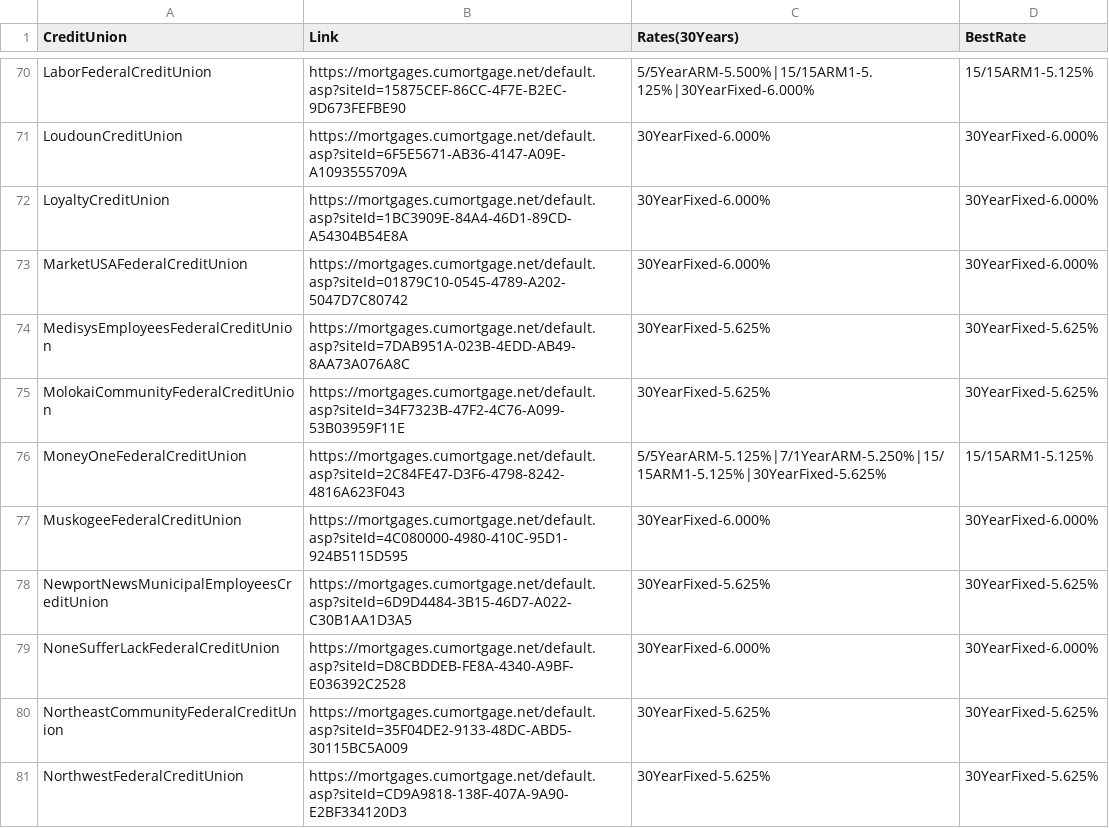
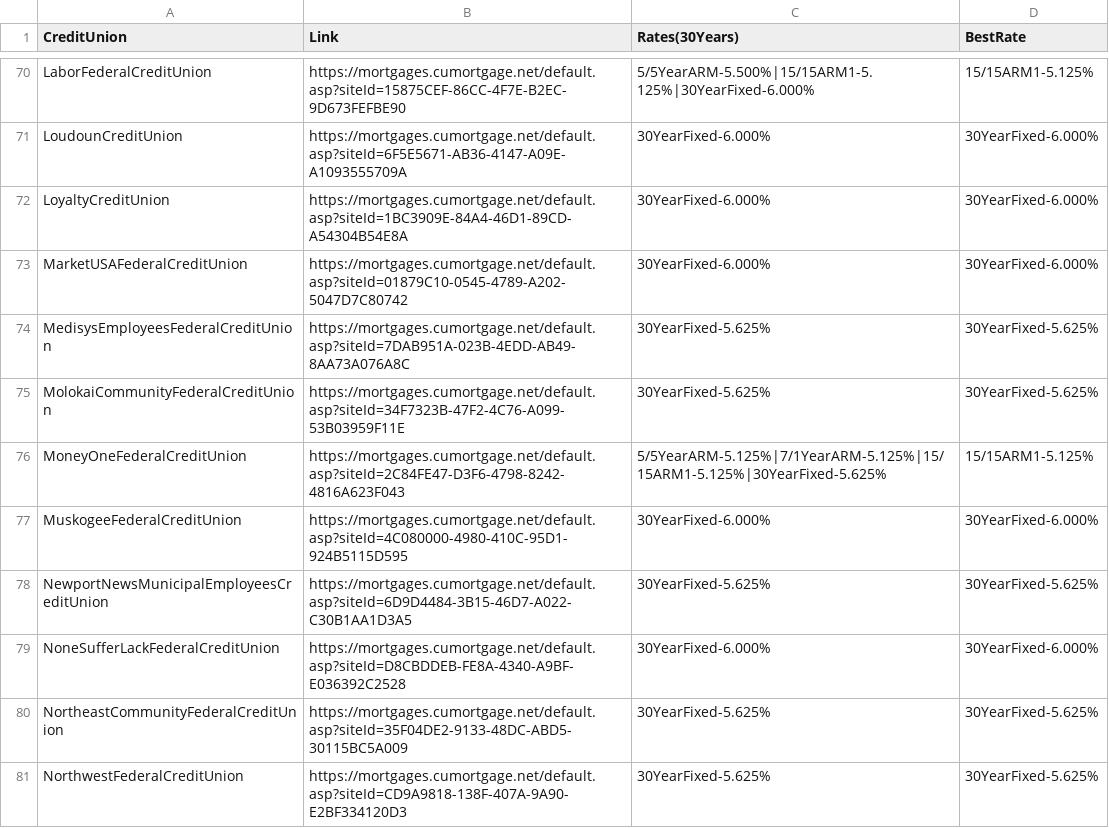
Before and after one commit to prem1990/MortgageRates, a CSV file: mortgage_rates.csv, drawn as a sheet; only a part is shown, gaps mark what is left out; the diff covers the shown part only.

Commit message:
20251009: changed scripts and todays rate

```diff
--- a/mortgage_rates.csv
+++ b/mortgage_rates.csv
@@ -75,3 +75,3 @@ MedisysEmployeesFederalCreditUnion,https://mortgages.cumortgage.net/default.asp?
 MolokaiCommunityFederalCreditUnion,https://mortgages.cumortgage.net/default.asp?siteId=34F7323B-47F2-4C76-A099-53B03959F11E,30YearFixed-5.625%,30YearFixed-5.625%
-MoneyOneFederalCreditUnion,https://mortgages.cumortgage.net/default.asp?siteId=2C84FE47-D3F6-4798-8242-4816A623F043,5/5YearARM-5.125%|7/1YearARM-5.250%|15/15ARM1-5.125%|30YearFixed-5.625%,15/15ARM1-5.125%
+MoneyOneFederalCreditUnion,https://mortgages.cumortgage.net/default.asp?siteId=2C84FE47-D3F6-4798-8242-4816A623F043,5/5YearARM-5.125%|7/1YearARM-5.125%|15/15ARM1-5.125%|30YearFixed-5.625%,15/15ARM1-5.125%
 MuskogeeFederalCreditUnion,https://mortgages.cumortgage.net/default.asp?siteId=4C080000-4980-410C-95D1-924B5115D595,30YearFixed-6.000%,30YearFixed-6.000%
```
Also changed, not shown: 1 added row and 19 edited cells elsewhere in this file, 2 other files.
